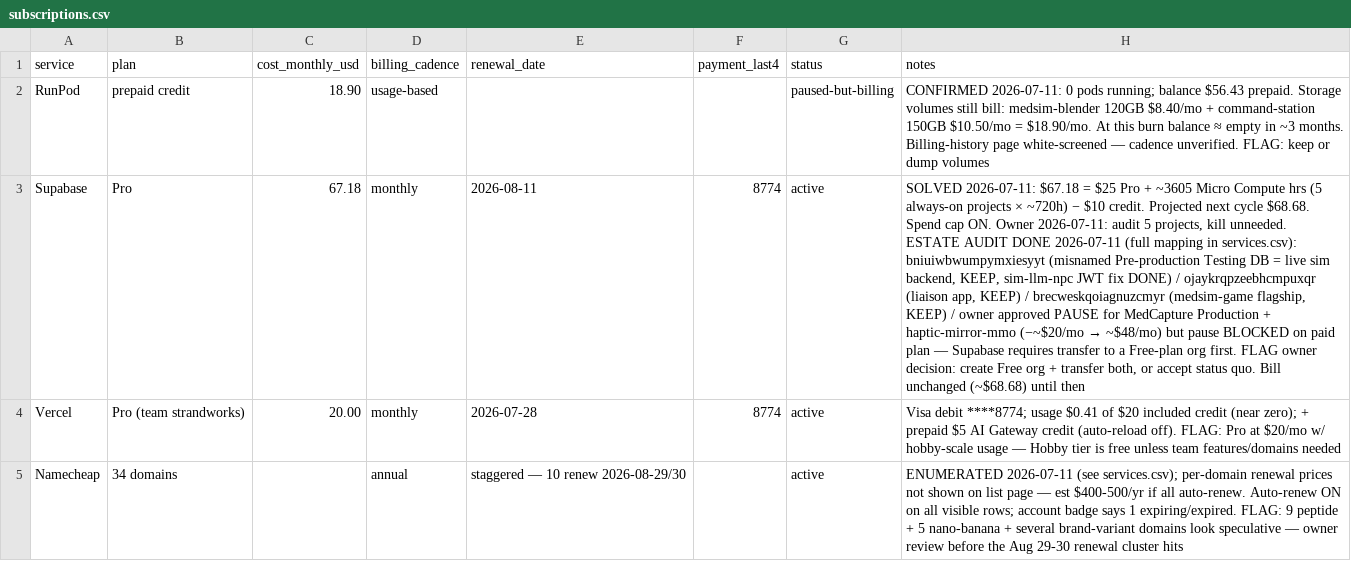
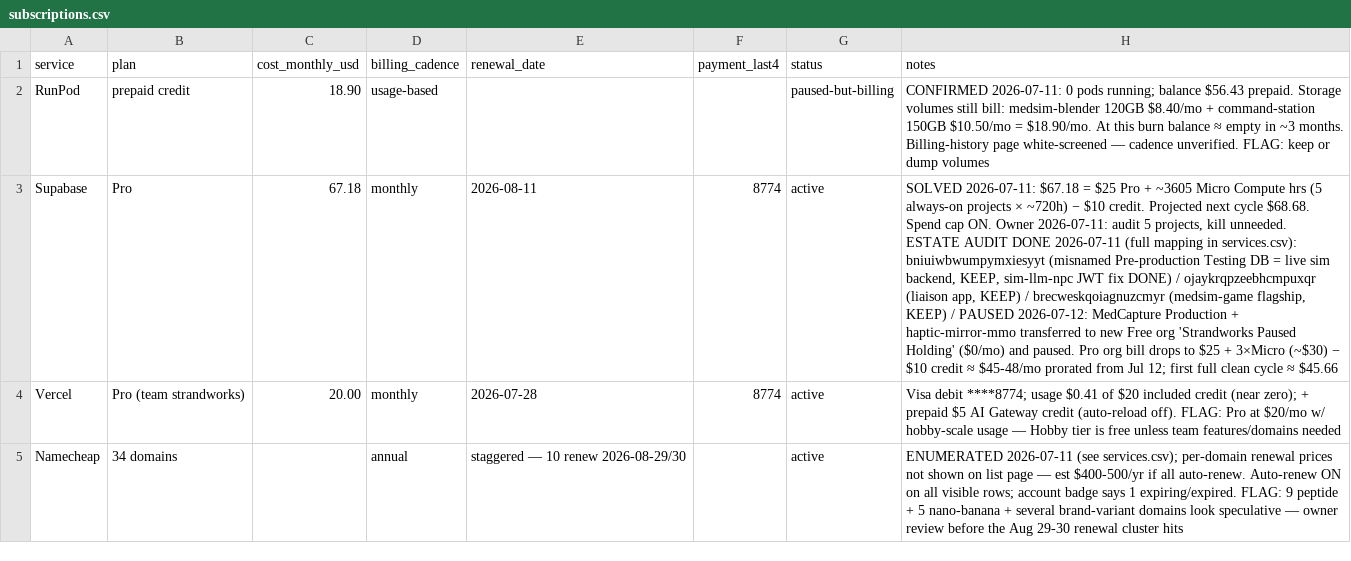
Before and after one commit to StrandWorksAutomations/strandworks-ops, a CSV file: registers/subscriptions.csv, drawn as a sheet; only a part is shown; the diff names each change by its address in the sheet, - before the commit and + after, or states it on an @@ line.

```diff
--- a/registers/subscriptions.csv
+++ b/registers/subscriptions.csv
@@ H3 (notes): …KEEP) / owner approved PAUSE for MedCapture Production + haptic-mirror-mmo (−~$20/mo → ~$48/mo) but pause BLOCKED on paid plan — Supabase requires transfer to a Free-plan org first. FLAG owner decision: create Free org + transfer both, or accept status quo. Bill unchanged (~$68.68) until then → …KEEP) / PAUSED 2026-07-12: MedCapture Production + haptic-mirror-mmo transferred to new Free org 'Strandworks Paused Holding' ($0/mo) and paused. Pro org bill drops to $25 + 3×Micro (~$30) − $10 credit ≈ $45-48/mo prorated from Jul 12; first full clean cycle ≈ $45.66 @@
```
Also changed, not shown: registers/services.csv, 1 other file.
